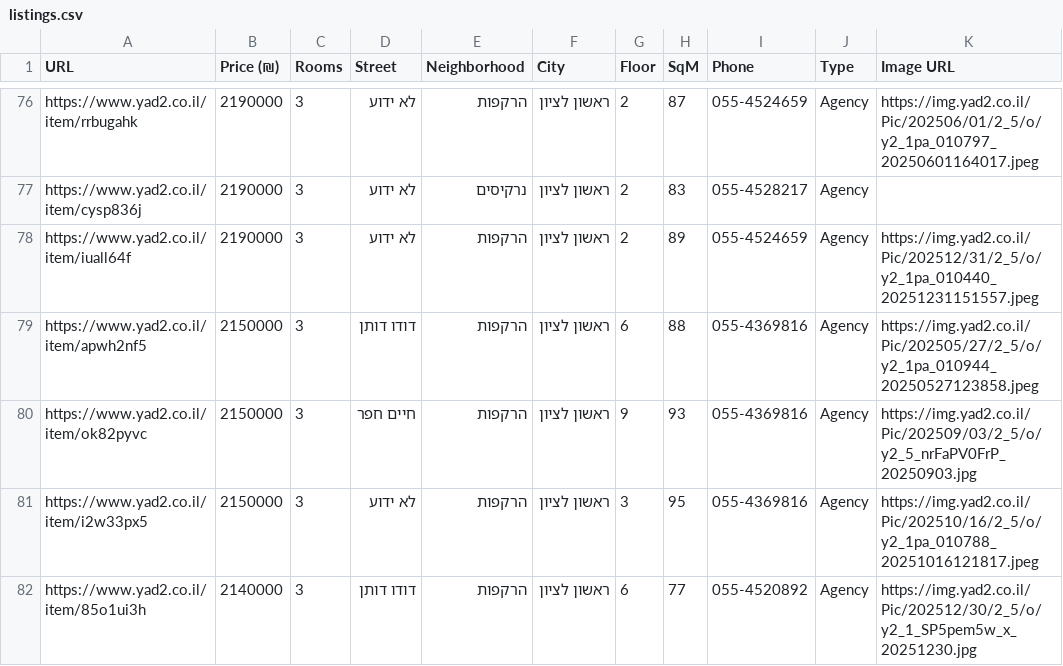
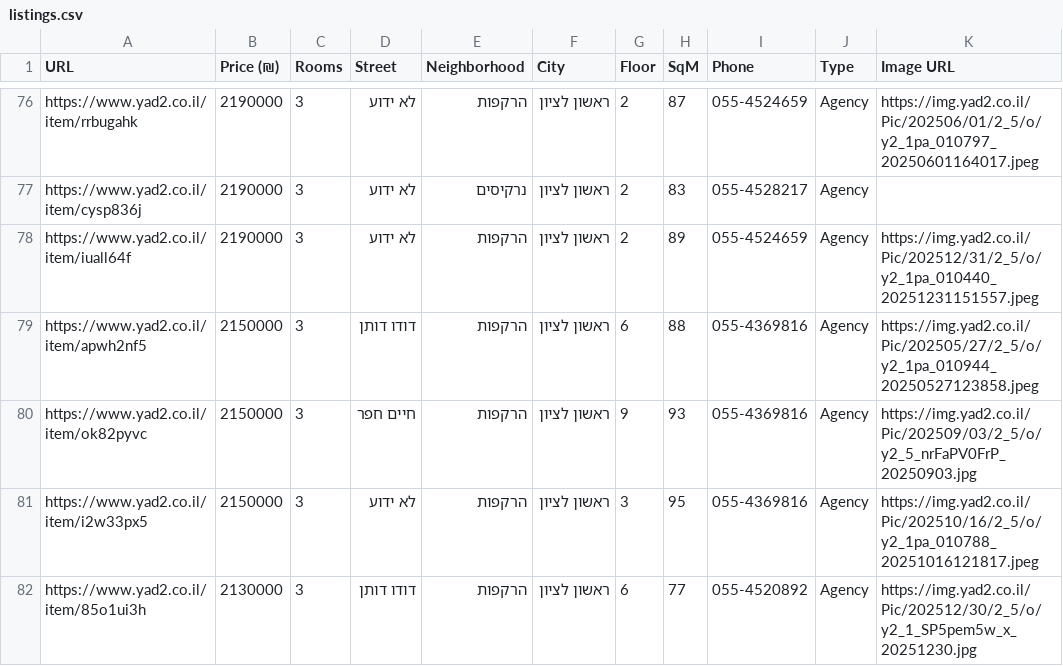
Before and after one commit to ziv9529/real-estate-tracker, a CSV file: listings.csv, drawn as a sheet; only a part is shown, gaps mark what is left out.

```diff
--- a/listings.csv
+++ b/listings.csv
@@ -81,2 +81,2 @@ https://www.yad2.co.il/item/ok82pyvc,2150000,3,חיים חפר,הרקפות,רא
 https://www.yad2.co.il/item/i2w33px5,2150000,3,לא ידוע,הרקפות,ראשון לציון,3,95,055-4369816,Agency,https://img.yad2.co.il/Pic/202510/16/2_5/o/y2_1pa_010788_20251016121817.jpeg
-https://www.yad2.co.il/item/85o1ui3h,2140000,3,דודו דותן,הרקפות,ראשון לציון,6,77,055-4520892,Agency,https://img.yad2.co.il/Pic/202512/30/2_5/o/y2_1_SP5pem5w_x_20251230.jpg
+https://www.yad2.co.il/item/85o1ui3h,2130000,3,דודו דותן,הרקפות,ראשון לציון,6,77,055-4520892,Agency,https://img.yad2.co.il/Pic/202512/30/2_5/o/y2_1_SP5pem5w_x_20251230.jpg
```
Also changed, not shown: 2 other files.
